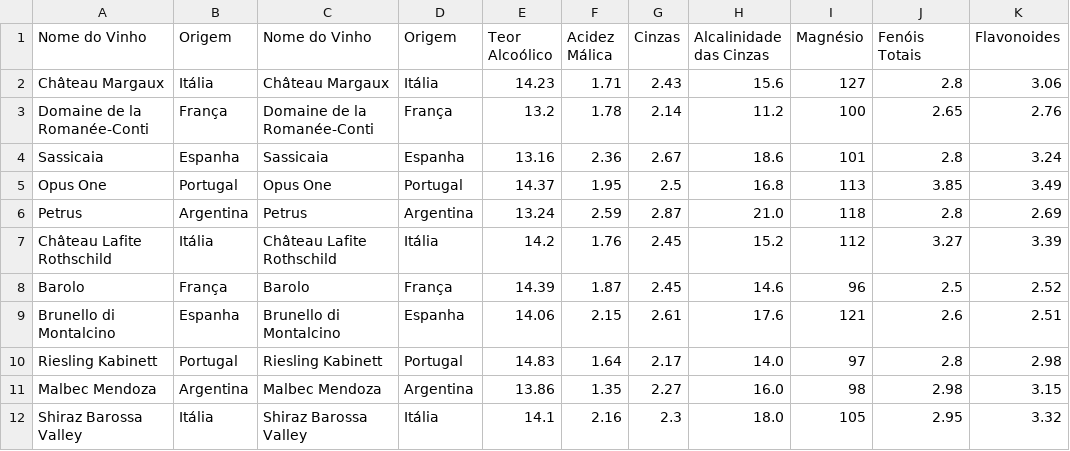
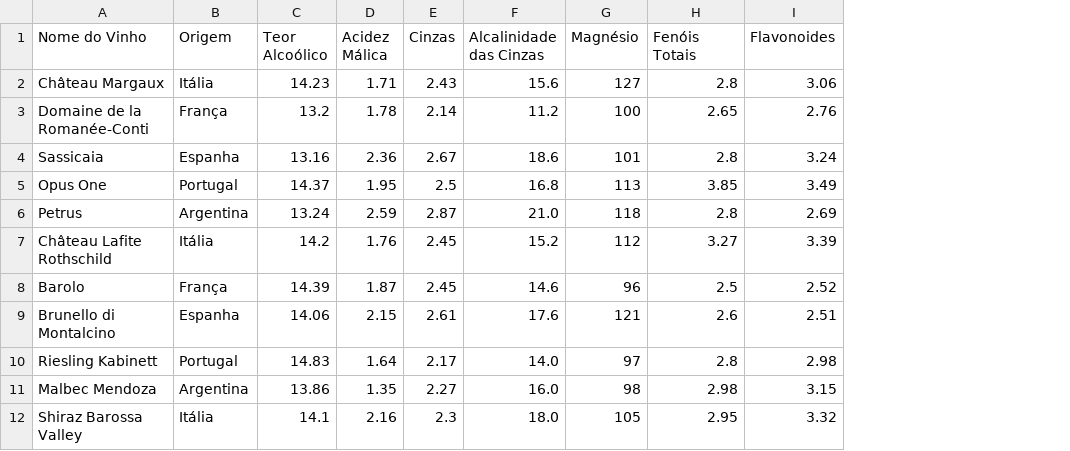
Before and after one commit to alansms/banco_de_dados_vinhos, a CSV file: wine.csv, drawn as a sheet; only a part is shown; the diff names each change by its address in the sheet, - before the commit and + after, or states it on an @@ line.

Commit message:
Add files via upload

```diff
--- a/wine.csv
+++ b/wine.csv
-column C (Nome do Vinho), rows 2-12: Château Margaux | Domaine de la Romanée-Conti | Sassicaia | Opus One | Petrus | Château Lafite Rothschild | Barolo | Brunello di Montalcino | Riesling Kabinett | Malbec Mendoza | Shiraz Barossa Valley
-column D (Origem), rows 2-12: Itália | França | Espanha | Portugal | Argentina | Itália | França | Espanha | Portugal | Argentina | Itália
```
